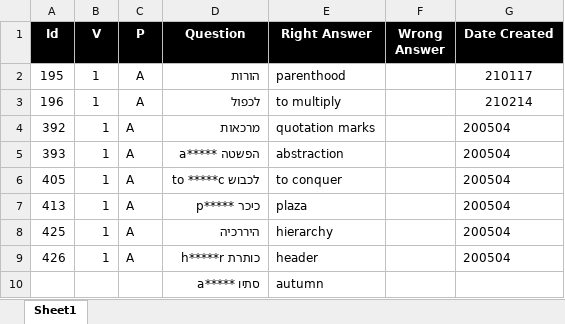
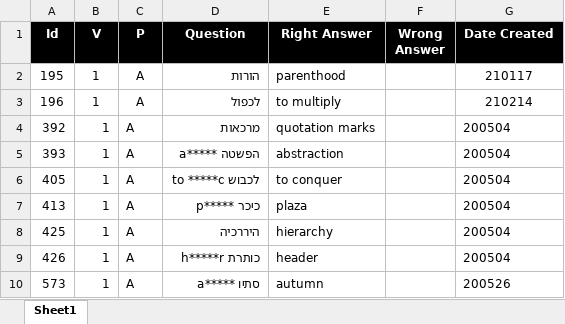
Before and after one commit to valdas1966/myq, an Excel workbook: Questions/English/Myq Words.xlsx, sheet Sheet1, drawn as a sheet; values as stored, in another font and other column widths than the file's, no borders; conditional formats not drawn; removed rows and columns are numbered as before the commit, all else as after; the diff names each change by its address in the sheet, - before the commit and + after, or states it on an @@ line.

```diff
--- a/Questions/English/Myq Words.xlsx (sheet Sheet1)
+++ b/Questions/English/Myq Words.xlsx (sheet Sheet1)
-row 10:  |  |  | סתיו *****a | autumn
+row 10: 573 | 1 | A | סתיו *****a | autumn |  | 200526
```
Also changed, not shown: Questions/English/Definitions 1000.xlsx, Questions/English/Phrases.xlsx, 33 other files.
